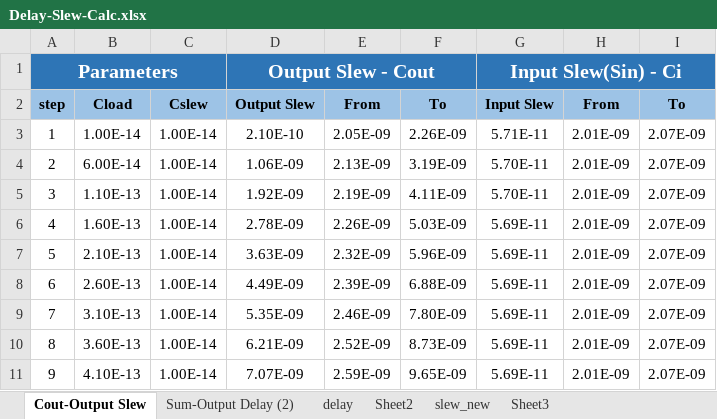
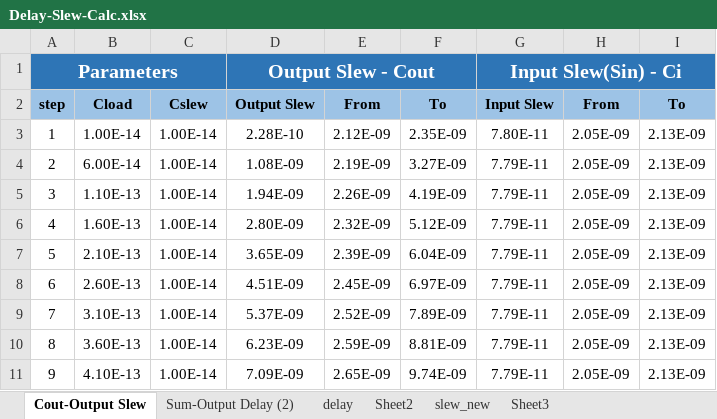
Before and after one commit to SrivenkatAnr/EE5311-Digital-IC-Design, an Excel workbook: Assignment3/Size-3x/Delay-Slew-Calc.xlsx, sheet Cout-Output Slew, drawn as a sheet; only a part is shown; values as stored, in another font and other column widths than the file's, no borders; table styles not drawn; the diff covers the shown part only; the diff names each change by its address in the sheet, - before the commit and + after, or states it on an @@ line.

Commit message:
correct plots for cout slew

```diff
--- a/Assignment3/Size-3x/Delay-Slew-Calc.xlsx (sheet Cout-Output Slew)
+++ b/Assignment3/Size-3x/Delay-Slew-Calc.xlsx (sheet Cout-Output Slew)
-D3: 2.10E-10
+D3: 2.28E-10
-E3: 2.05E-09
+E3: 2.12E-09
-F3: 2.26E-09
+F3: 2.35E-09
-G3: 5.71E-11
+G3: 7.80E-11
-H3:H11: 2.01E-09
+H3:H11: 2.05E-09
-I3:I11: 2.07E-09
+I3:I11: 2.13E-09
-D4: 1.06E-09
+D4: 1.08E-09
-E4: 2.13E-09
+E4: 2.19E-09
-F4: 3.19E-09
+F4: 3.27E-09
-G4:G5: 5.70E-11
+G4:G5: 7.79E-11
-D5: 1.92E-09
+D5: 1.94E-09
-E5: 2.19E-09
+E5: 2.26E-09
-F5: 4.11E-09
+F5: 4.19E-09
-D6: 2.78E-09
+D6: 2.80E-09
-E6: 2.26E-09
+E6: 2.32E-09
-F6: 5.03E-09
+F6: 5.12E-09
-G6:G11: 5.69E-11
+G6:G11: 7.79E-11
-D7: 3.63E-09
+D7: 3.65E-09
-E7: 2.32E-09
+E7: 2.39E-09
-F7: 5.96E-09
+F7: 6.04E-09
-D8: 4.49E-09
+D8: 4.51E-09
-E8: 2.39E-09
+E8: 2.45E-09
-F8: 6.88E-09
+F8: 6.97E-09
-D9: 5.35E-09
+D9: 5.37E-09
-E9: 2.46E-09
+E9: 2.52E-09
-F9: 7.80E-09
+F9: 7.89E-09
-D10: 6.21E-09
+D10: 6.23E-09
-E10: 2.52E-09
+E10: 2.59E-09
-F10: 8.73E-09
+F10: 8.81E-09
-D11: 7.07E-09
+D11: 7.09E-09
-E11: 2.59E-09
+E11: 2.65E-09
-F11: 9.65E-09
+F11: 9.74E-09
```
Also changed, not shown: 1263 edited cells elsewhere in this sheet, sheet slew_new, sheet Sheet3, charts or pictures, 1 other file.
